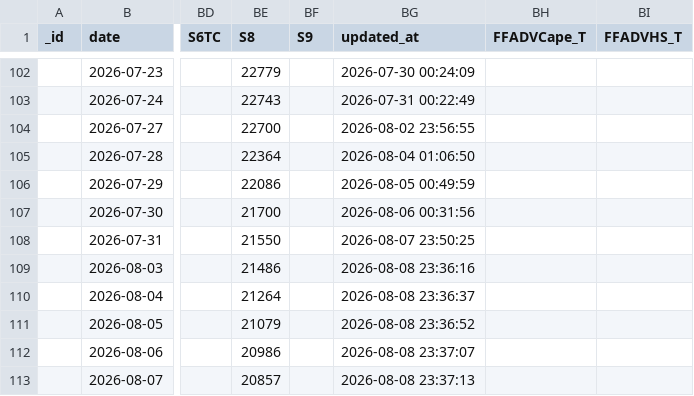
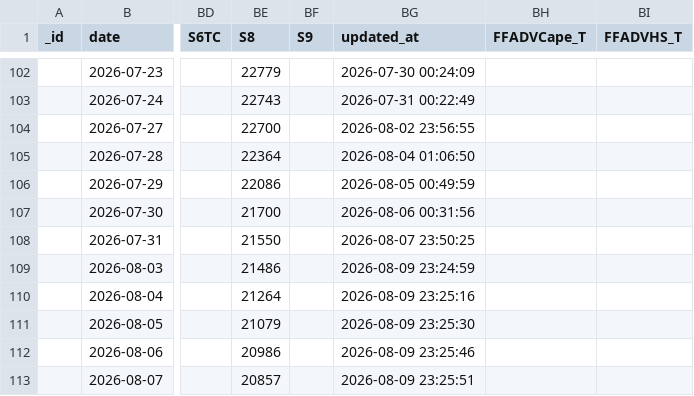
Before and after one commit to xxblxs/bdi-pipeline, a CSV file: baltic_exchange_index_history.csv, drawn as a sheet; only a part is shown, gaps mark what is left out; the diff names each change by its address in the sheet, - before the commit and + after, or states it on an @@ line.

```diff
--- a/baltic_exchange_index_history.csv
+++ b/baltic_exchange_index_history.csv
-BG109 (updated_at): 2026-08-08 23:36:16
+BG109 (updated_at): 2026-08-09 23:24:59
-BG110 (updated_at): 2026-08-08 23:36:37
+BG110 (updated_at): 2026-08-09 23:25:16
-BG111 (updated_at): 2026-08-08 23:36:52
+BG111 (updated_at): 2026-08-09 23:25:30
-BG112 (updated_at): 2026-08-08 23:37:07
+BG112 (updated_at): 2026-08-09 23:25:46
-BG113 (updated_at): 2026-08-08 23:37:13
+BG113 (updated_at): 2026-08-09 23:25:51
```
Also changed, not shown: 5 other files.
